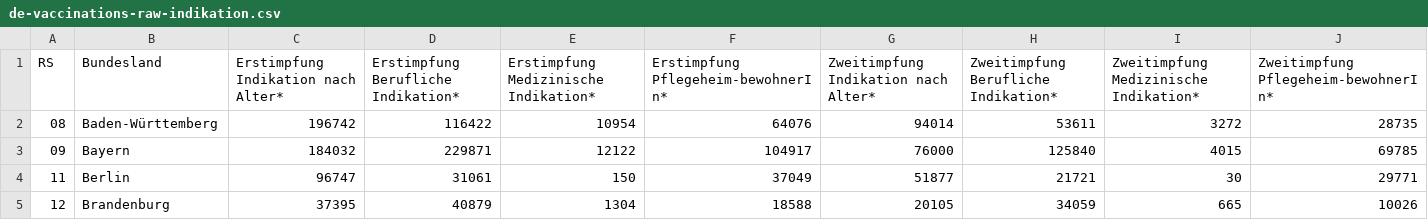
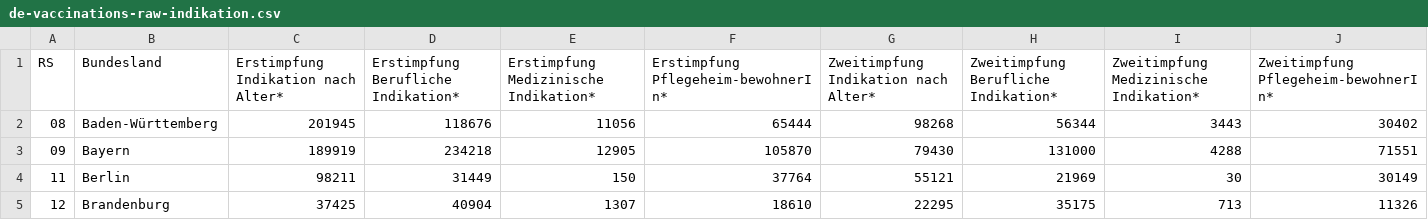
Before and after one commit to n0rdlicht/rki-vaccination-scraper, a CSV file: data/de-vaccinations-raw-indikation.csv, drawn as a sheet; only a part is shown; the diff covers the shown part only.

```diff
--- a/data/de-vaccinations-raw-indikation.csv
+++ b/data/de-vaccinations-raw-indikation.csv
@@ -1,5 +1,5 @@
 RS,Bundesland,Erstimpfung Indikation nach Alter*,Erstimpfung Berufliche Indikation*,Erstimpfung Medizinische Indikation*,Erstimpfung Pflegeheim-bewohnerIn*,Zweitimpfung Indikation nach Alter*,Zweitimpfung Berufliche Indikation*,Zweitimpfung Medizinische Indikation*,Zweitimpfung Pflegeheim-bewohnerIn*
-08,Baden-Württemberg,196742,116422,10954,64076,94014,53611,3272,28735
-09,Bayern,184032,229871,12122,104917,76000,125840,4015,69785
-11,Berlin,96747,31061,150,37049,51877,21721,30,29771
-12,Brandenburg,37395,40879,1304,18588,20105,34059,665,10026
+08,Baden-Württemberg,201945,118676,11056,65444,98268,56344,3443,30402
+09,Bayern,189919,234218,12905,105870,79430,131000,4288,71551
+11,Berlin,98211,31449,150,37764,55121,21969,30,30149
+12,Brandenburg,37425,40904,1307,18610,22295,35175,713,11326
```
Also changed, not shown: 1 added row, 1 removed row and 93 edited cells elsewhere in this file, data/de-vaccinations-current.csv, data/de-vaccinations-raw-totals.csv, 2 other files.
